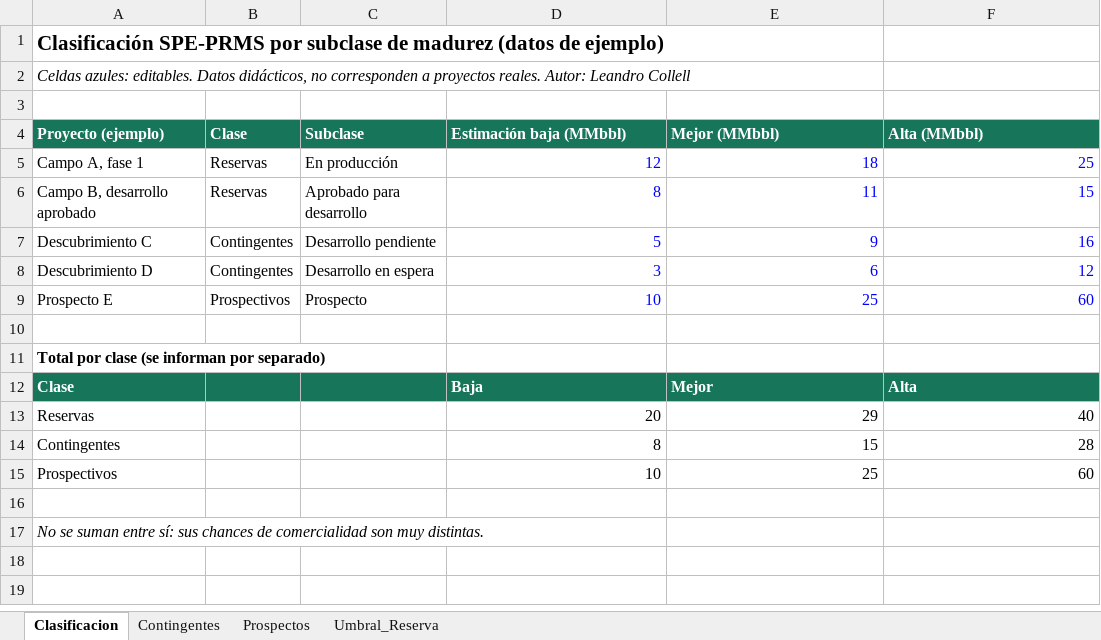
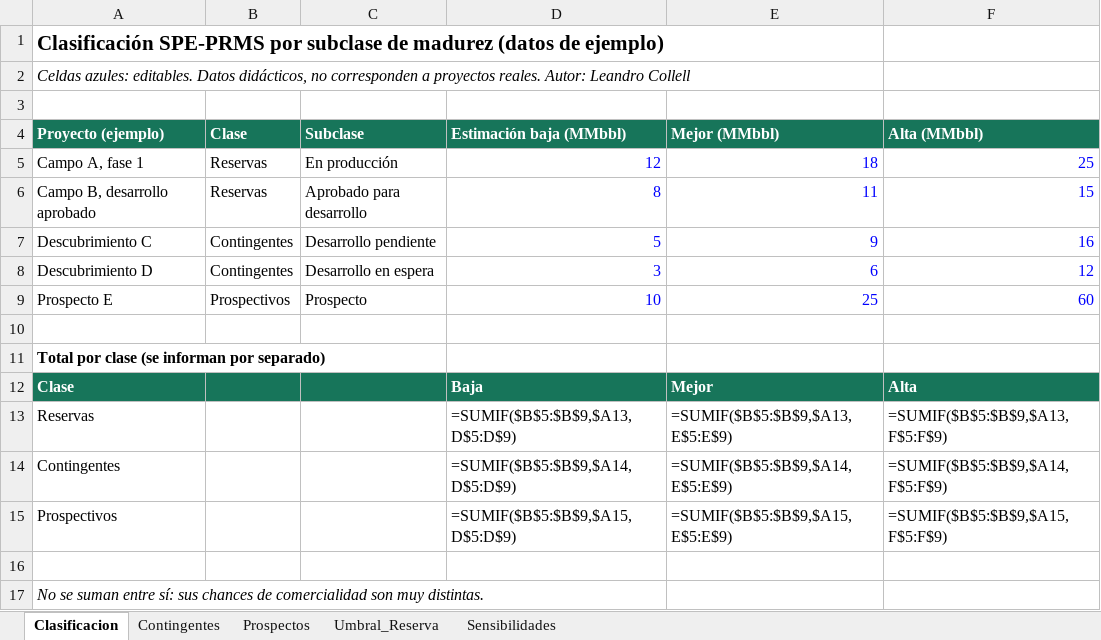
Before and after one commit to lcollell-cell/h3l, an Excel workbook: cursos/xlsx/H3L_Reservas_Recursos_Contingentes_y_Prospectivos.xlsx, sheet Clasificacion, drawn as a sheet; values as stored, in another font and other column widths than the file's, no borders; formulas without a stored value are shown as written; the diff names each change by its address in the sheet, - before the commit and + after, or states it on an @@ line.

```diff
--- a/cursos/xlsx/H3L_Reservas_Recursos_Contingentes_y_Prospectivos.xlsx (sheet Clasificacion)
+++ b/cursos/xlsx/H3L_Reservas_Recursos_Contingentes_y_Prospectivos.xlsx (sheet Clasificacion)
+sheet tab: Sensibilidades
-D13 (Estimación baja (MMbbl)): 20
+D13 (Estimación baja (MMbbl)): =SUMIF($B$5:$B$9,$A13,D$5:D$9)
-E13 (Mejor (MMbbl)): 29
+E13 (Mejor (MMbbl)): =SUMIF($B$5:$B$9,$A13,E$5:E$9)
-F13 (Alta (MMbbl)): 40
+F13 (Alta (MMbbl)): =SUMIF($B$5:$B$9,$A13,F$5:F$9)
-D14 (Estimación baja (MMbbl)): 8
+D14 (Estimación baja (MMbbl)): =SUMIF($B$5:$B$9,$A14,D$5:D$9)
-E14 (Mejor (MMbbl)): 15
+E14 (Mejor (MMbbl)): =SUMIF($B$5:$B$9,$A14,E$5:E$9)
-F14 (Alta (MMbbl)): 28
+F14 (Alta (MMbbl)): =SUMIF($B$5:$B$9,$A14,F$5:F$9)
-D15 (Estimación baja (MMbbl)): 10
+D15 (Estimación baja (MMbbl)): =SUMIF($B$5:$B$9,$A15,D$5:D$9)
-E15 (Mejor (MMbbl)): 25
+E15 (Mejor (MMbbl)): =SUMIF($B$5:$B$9,$A15,E$5:E$9)
-F15 (Alta (MMbbl)): 60
+F15 (Alta (MMbbl)): =SUMIF($B$5:$B$9,$A15,F$5:F$9)
```
Also changed, not shown: sheet Contingentes, sheet Prospectos, sheet Umbral_Reserva, 1 other file.
